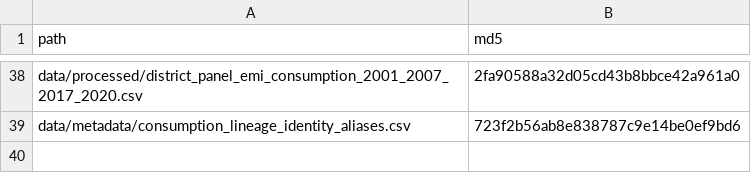
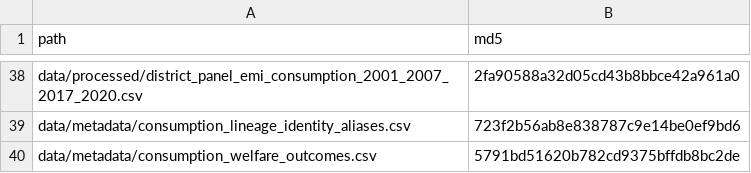
Before and after one commit to rishavbroy/emi-inequality-india, a CSV file: data/metadata/checksums.csv, drawn as a sheet; only a part is shown, gaps mark what is left out; the diff names each change by its address in the sheet, - before the commit and + after, or states it on an @@ line.

Commit message:
chore(data): register district welfare outcomes

```diff
--- a/data/metadata/checksums.csv
+++ b/data/metadata/checksums.csv
+row 40: data/metadata/consumption_welfare_outcomes.csv | 5791bd51620b782cd9375bffdb8bc2de
```
Also changed, not shown: 1 other file.
